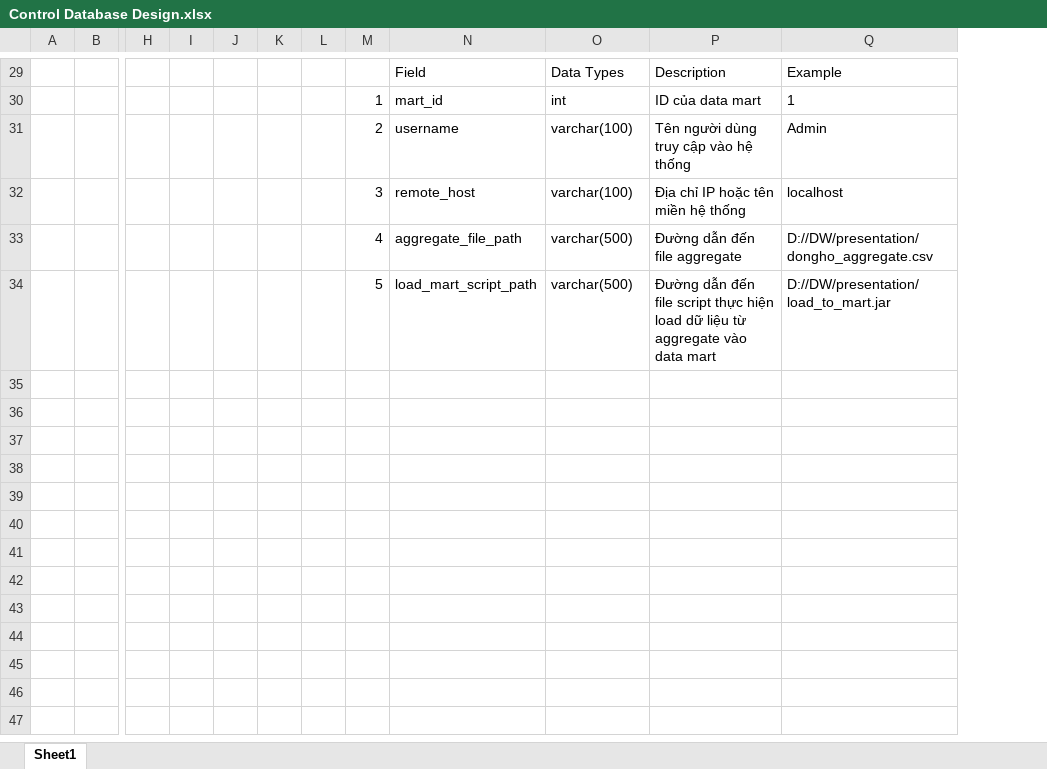
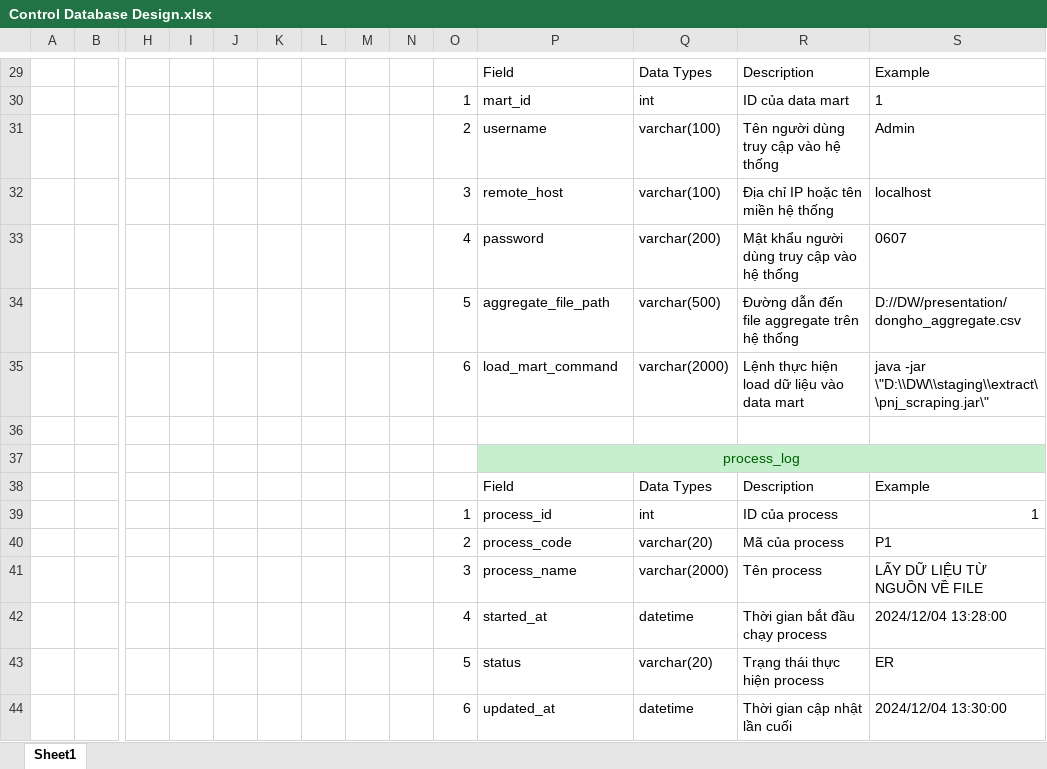
Before and after one commit to Luu19MTP/WH_Nhom9_DongHo, an Excel workbook: docs/Control Database Design.xlsx, sheet Sheet1, drawn as a sheet; only a part is shown, gaps mark what is left out; values as stored, in another font and other column widths than the file's, no borders; charts and pictures not drawn; addresses are those after the commit; rows hold the shown columns only; the diff covers the shown part only; the diff names each change by its address in the sheet, - before the commit and + after, or states it on an @@ line.

Commit message:
fix docs

```diff
--- a/docs/Control Database Design.xlsx (sheet Sheet1)
+++ b/docs/Control Database Design.xlsx (sheet Sheet1)
+column M, empty
+column N, empty
+row 33:  |  |  |  |  |  |  |  |  | 4 | password | varchar(200) | Mật khẩu người dùng truy cập vào hệ thống | 0607
-O34: 4
+O34: 5
-R34: Đường dẫn đến file aggregate
+R34: Đường dẫn đến file aggregate trên hệ thống
+row 35:  |  |  |  |  |  |  |  |  | 6 | load_mart_command | varchar(2000) | Lệnh thực hiện load dữ liệu vào data mart | java -jar \"D:\\DW\\staging\\extract\\pnj_scraping.jar\"
-row 36:  |  |  |  |  |  |  | 5 | load_mart_script_path | varchar(500) | Đường dẫn đến file script thực hiện load dữ liệu từ aggregate vào data mart | D://DW/presentation/load_to_mart.jar
+row 36: (empty)
+row 37:  |  |  |  |  |  |  |  |  |  | process_log
+row 38:  |  |  |  |  |  |  |  |  |  | Field | Data Types | Description | Example
+row 39:  |  |  |  |  |  |  |  |  | 1 | process_id | int | ID của process | 1
+row 40:  |  |  |  |  |  |  |  |  | 2 | process_code | varchar(20) | Mã của process | P1
+row 41:  |  |  |  |  |  |  |  |  | 3 | process_name | varchar(2000) | Tên process | LẤY DỮ LIỆU TỪ NGUỒN VỀ FILE
+row 42:  |  |  |  |  |  |  |  |  | 4 | started_at | datetime | Thời gian bắt đầu chạy process | 2024/12/04 13:28:00
+row 43:  |  |  |  |  |  |  |  |  | 5 | status | varchar(20) | Trạng thái thực hiện process | ER
+row 44:  |  |  |  |  |  |  |  |  | 6 | updated_at | datetime | Thời gian cập nhật lần cuối | 2024/12/04 13:30:00
```
Also changed, not shown: merged cells elsewhere in this sheet, charts or pictures.
